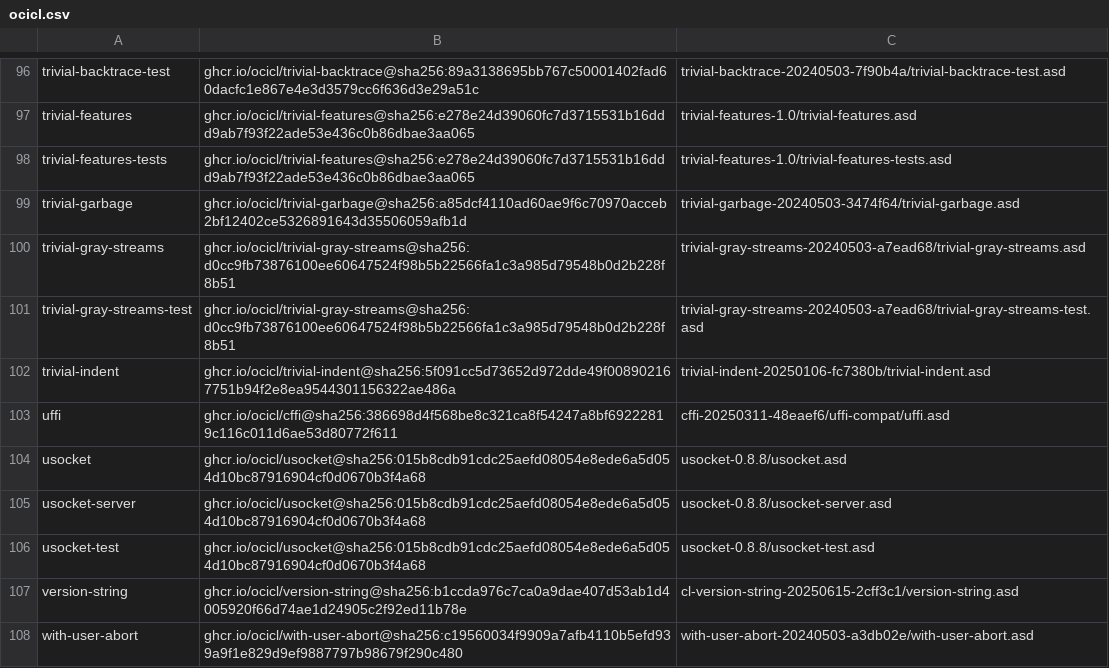
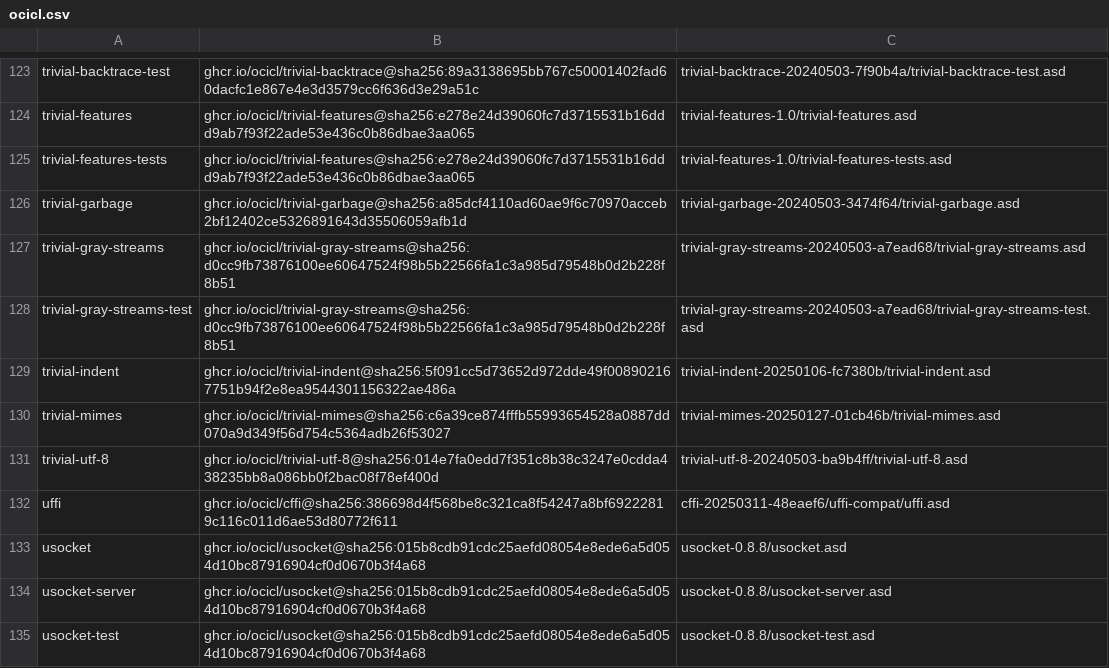
Before and after one commit to atgreen/ctfg, a CSV file: ocicl.csv, drawn as a sheet; only a part is shown, gaps mark what is left out; the shorter side is filled out with more unchanged rows; the diff covers the shown part only; the diff names each change by its address in the sheet, - before the commit and + after, or states it on an @@ line.

```diff
--- a/ocicl.csv
+++ b/ocicl.csv
+row 130: trivial-mimes | ghcr.io/ocicl/trivial-mimes@sha256:c6a39ce874fffb55993654528a0887dd070a9d349f56d754c5364adb26f53027 | trivial-mimes-20250127-01cb46b/trivial-mimes.asd
+row 131: trivial-utf-8 | ghcr.io/ocicl/trivial-utf-8@sha256:014e7fa0edd7f351c8b38c3247e0cdda438235bb8a086bb0f2bac08f78ef400d | trivial-utf-8-20240503-ba9b4ff/trivial-utf-8.asd
```
Also changed, not shown: 31 added rows elsewhere in this file, 10 other files.
